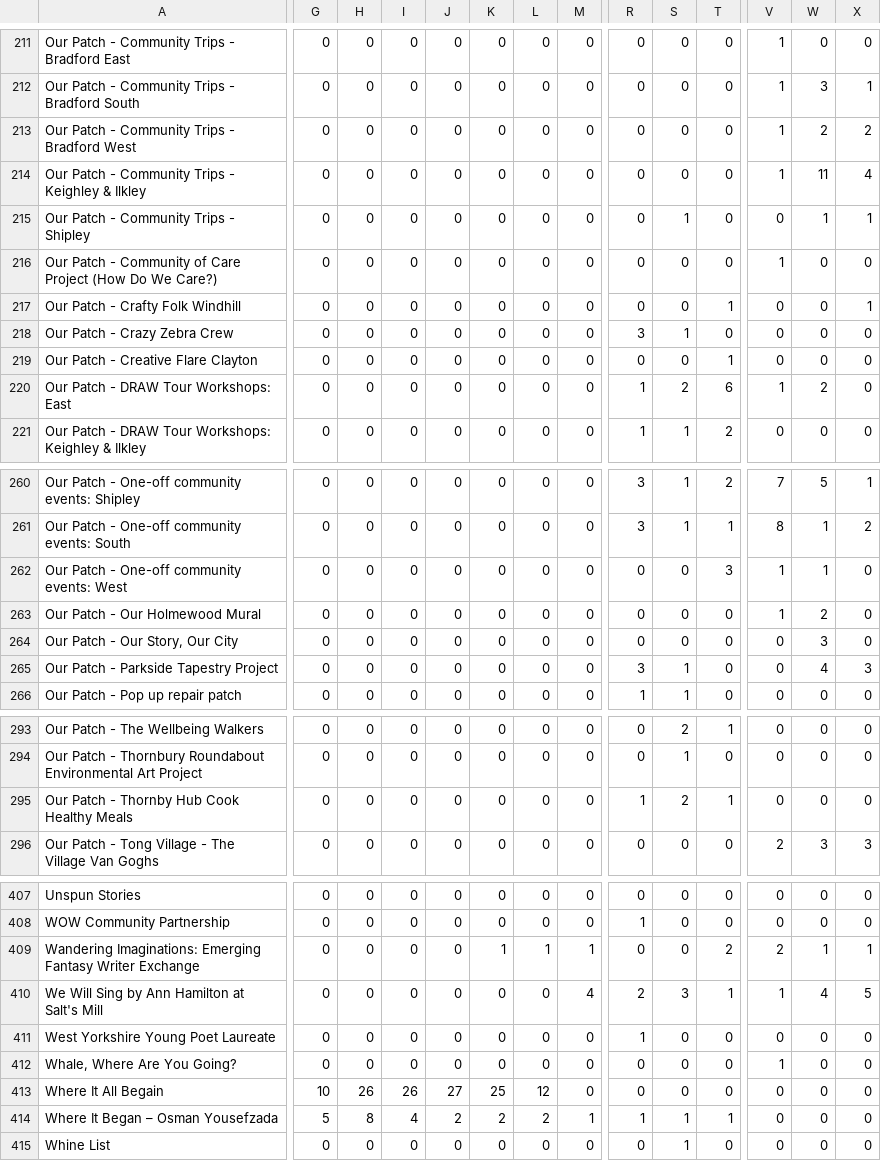
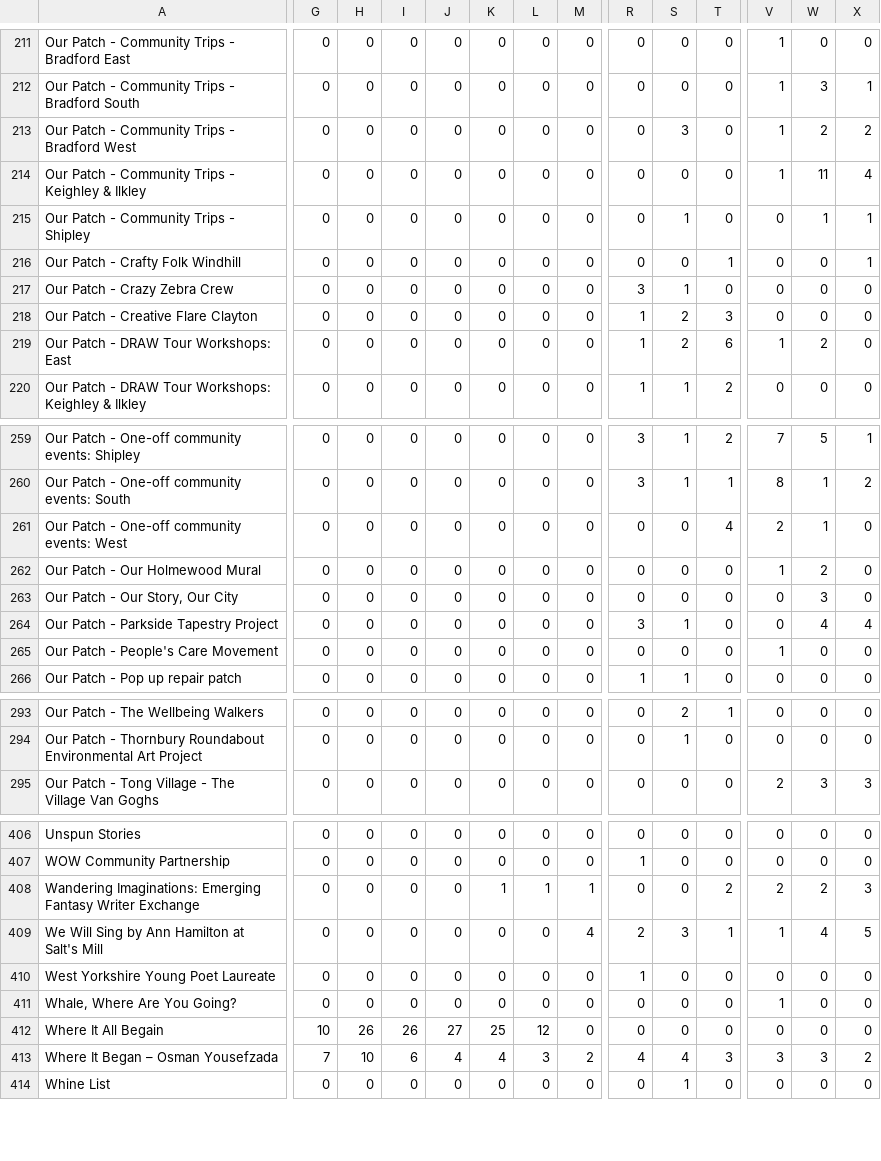
Before and after one commit to open-innovations/bradford-2025, a CSV file: src/themes/programme/_data/events/monthly_by_project.csv, drawn as a sheet; only a part is shown, gaps mark what is left out; removed rows and columns are numbered as before the commit, all else as after; rows hold the shown columns only; the diff covers the shown part only; the diff names each change by its address in the sheet, - before the commit and + after, or states it on an @@ line.

Commit message:
Data updates

```diff
--- a/src/themes/programme/_data/events/monthly_by_project.csv
+++ b/src/themes/programme/_data/events/monthly_by_project.csv
-S213: 0
+S213: 3
-row 216: Our Patch - Community of Care Project (How Do We Care?) | 0 | 0 | 0 | 0 | 0 | 0 | 0 | 0 | 0 | 0 | 1 | 0 | 0
-R218: 0
+R218: 1
-S218: 0
+S218: 2
-T218: 1
+T218: 3
-T261: 3
+T261: 4
-V261: 1
+V261: 2
-X264: 3
+X264: 4
+row 265: Our Patch - People's Care Movement | 0 | 0 | 0 | 0 | 0 | 0 | 0 | 0 | 0 | 0 | 1 | 0 | 0
-row 295: Our Patch - Thornby Hub Cook Healthy Meals | 0 | 0 | 0 | 0 | 0 | 0 | 0 | 1 | 2 | 1 | 0 | 0 | 0
-W408: 1
+W408: 2
-X408: 1
+X408: 3
-G413: 5
+G413: 7
-H413: 8
+H413: 10
-I413: 4
+I413: 6
-J413: 2
+J413: 4
-K413: 2
+K413: 4
-L413: 2
+L413: 3
-M413: 1
+M413: 2
-R413: 1
+R413: 4
-S413: 1
+S413: 4
-T413: 1
+T413: 3
-V413: 0
+V413: 3
-W413: 0
+W413: 3
-X413: 0
+X413: 2
```
Also changed, not shown: 22 edited cells elsewhere in this file, src/themes/programme/_data/events/monthly_breakdown.csv, src/themes/programme/_data/events/monthly_by_project_audience.csv, 32 other files.
